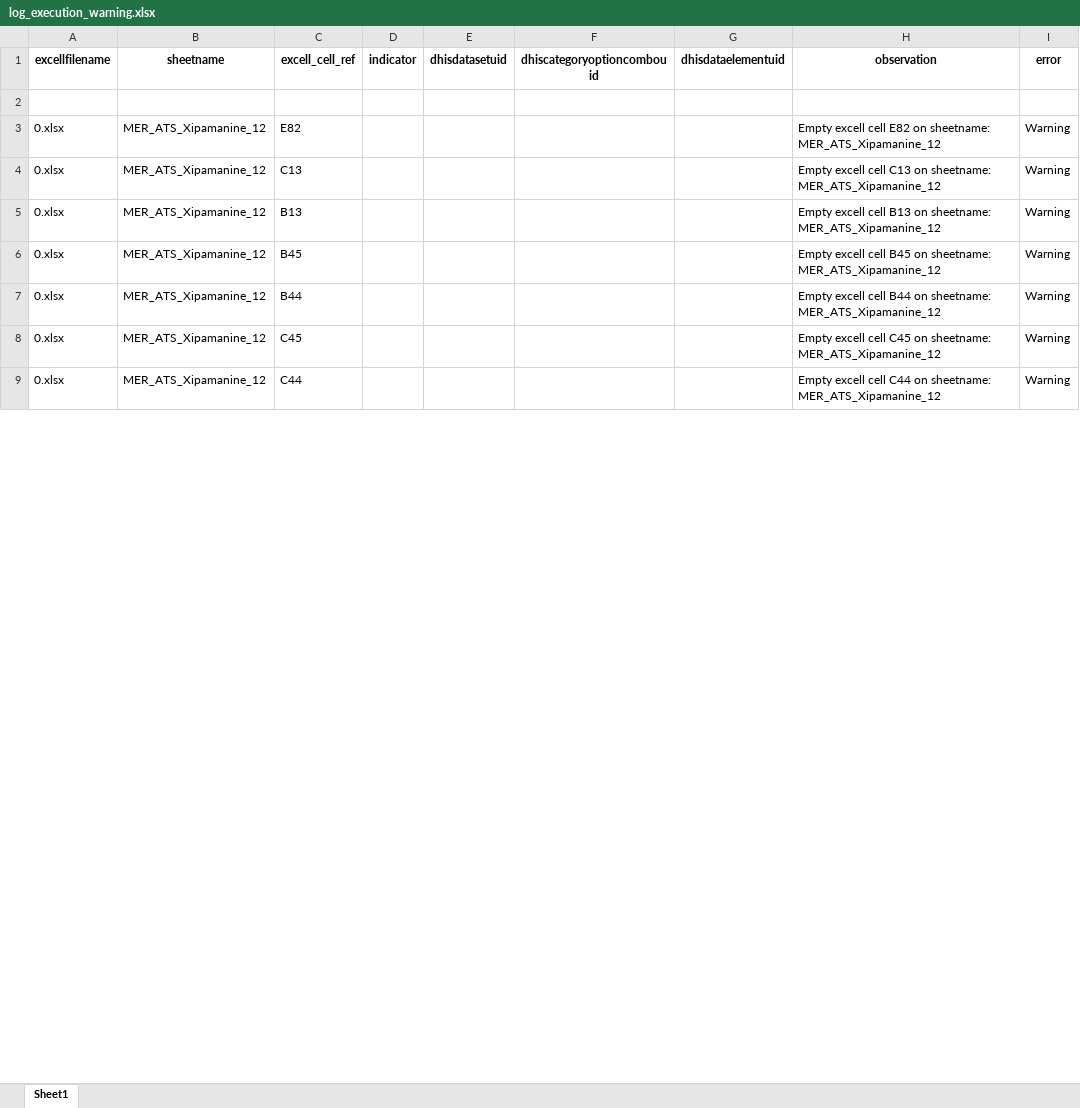
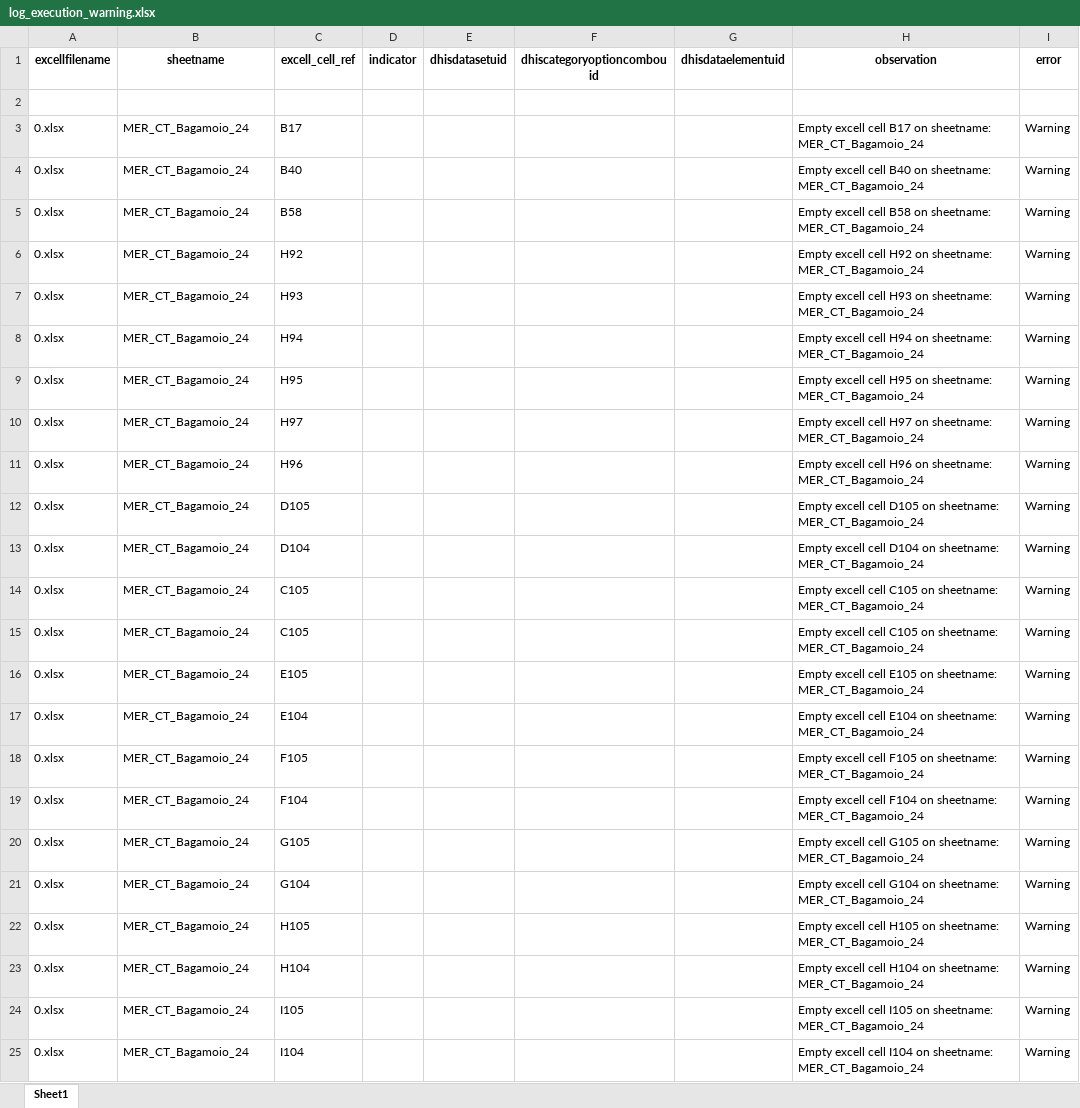
Before and after one commit to crysiscore/r-dhis2-mer-data-import, an Excel workbook: logs/log_execution_warning.xlsx, sheet Sheet1, drawn as a sheet; only a part is shown; values as stored, in another font and other column widths than the file's, no borders; addresses are those after the commit; the diff covers the shown part only; the diff names each change by its address in the sheet, - before the commit and + after, or states it on an @@ line.

Commit message:
bug  fixed for ct dataset

```diff
--- a/logs/log_execution_warning.xlsx (sheet Sheet1)
+++ b/logs/log_execution_warning.xlsx (sheet Sheet1)
+row 3: 0.xlsx | MER_CT_Bagamoio_24 | B17 |  |  |  |  | Empty excell cell B17 on sheetname: MER_CT_Bagamoio_24 | Warning
+row 4: 0.xlsx | MER_CT_Bagamoio_24 | B40 |  |  |  |  | Empty excell cell B40 on sheetname: MER_CT_Bagamoio_24 | Warning
-B5 (sheetname): MER_ATS_Xipamanine_12
+B5 (sheetname): MER_CT_Bagamoio_24
-C5 (excell_cell_ref): E82
+C5 (excell_cell_ref): B58
-H5 (observation): …excell cell E82 on sheetname: MER_ATS_Xipamanine_12
+H5 (observation): …excell cell B58 on sheetname: MER_CT_Bagamoio_24
+row 6: 0.xlsx | MER_CT_Bagamoio_24 | H92 |  |  |  |  | Empty excell cell H92 on sheetname: MER_CT_Bagamoio_24 | Warning
+row 7: 0.xlsx | MER_CT_Bagamoio_24 | H93 |  |  |  |  | Empty excell cell H93 on sheetname: MER_CT_Bagamoio_24 | Warning
+row 8: 0.xlsx | MER_CT_Bagamoio_24 | H94 |  |  |  |  | Empty excell cell H94 on sheetname: MER_CT_Bagamoio_24 | Warning
+row 9: 0.xlsx | MER_CT_Bagamoio_24 | H95 |  |  |  |  | Empty excell cell H95 on sheetname: MER_CT_Bagamoio_24 | Warning
+row 10: 0.xlsx | MER_CT_Bagamoio_24 | H97 |  |  |  |  | Empty excell cell H97 on sheetname: MER_CT_Bagamoio_24 | Warning
+row 11: 0.xlsx | MER_CT_Bagamoio_24 | H96 |  |  |  |  | Empty excell cell H96 on sheetname: MER_CT_Bagamoio_24 | Warning
+row 12: 0.xlsx | MER_CT_Bagamoio_24 | D105 |  |  |  |  | Empty excell cell D105 on sheetname: MER_CT_Bagamoio_24 | Warning
+row 13: 0.xlsx | MER_CT_Bagamoio_24 | D104 |  |  |  |  | Empty excell cell D104 on sheetname: MER_CT_Bagamoio_24 | Warning
-B14:B19 (sheetname): MER_ATS_Xipamanine_12
+B14:B19 (sheetname): MER_CT_Bagamoio_24
-C14 (excell_cell_ref): C13
+C14 (excell_cell_ref): C105
-H14 (observation): …excell cell C13 on sheetname: MER_ATS_Xipamanine_12
+H14 (observation): …excell cell C105 on sheetname: MER_CT_Bagamoio_24
-C15 (excell_cell_ref): B13
+C15 (excell_cell_ref): C105
-H15 (observation): …excell cell B13 on sheetname: MER_ATS_Xipamanine_12
+H15 (observation): …excell cell C105 on sheetname: MER_CT_Bagamoio_24
-C16 (excell_cell_ref): B45
+C16 (excell_cell_ref): E105
-H16 (observation): …excell cell B45 on sheetname: MER_ATS_Xipamanine_12
+H16 (observation): …excell cell E105 on sheetname: MER_CT_Bagamoio_24
-C17 (excell_cell_ref): B44
+C17 (excell_cell_ref): E104
-H17 (observation): …excell cell B44 on sheetname: MER_ATS_Xipamanine_12
+H17 (observation): …excell cell E104 on sheetname: MER_CT_Bagamoio_24
-C18 (excell_cell_ref): C45
+C18 (excell_cell_ref): F105
-H18 (observation): …excell cell C45 on sheetname: MER_ATS_Xipamanine_12
+H18 (observation): …excell cell F105 on sheetname: MER_CT_Bagamoio_24
-C19 (excell_cell_ref): C44
+C19 (excell_cell_ref): F104
-H19 (observation): …excell cell C44 on sheetname: MER_ATS_Xipamanine_12
+H19 (observation): …excell cell F104 on sheetname: MER_CT_Bagamoio_24
+row 20: 0.xlsx | MER_CT_Bagamoio_24 | G105 |  |  |  |  | Empty excell cell G105 on sheetname: MER_CT_Bagamoio_24 | Warning
+row 21: 0.xlsx | MER_CT_Bagamoio_24 | G104 |  |  |  |  | Empty excell cell G104 on sheetname: MER_CT_Bagamoio_24 | Warning
+row 22: 0.xlsx | MER_CT_Bagamoio_24 | H105 |  |  |  |  | Empty excell cell H105 on sheetname: MER_CT_Bagamoio_24 | Warning
+row 23: 0.xlsx | MER_CT_Bagamoio_24 | H104 |  |  |  |  | Empty excell cell H104 on sheetname: MER_CT_Bagamoio_24 | Warning
+row 24: 0.xlsx | MER_CT_Bagamoio_24 | I105 |  |  |  |  | Empty excell cell I105 on sheetname: MER_CT_Bagamoio_24 | Warning
+row 25: 0.xlsx | MER_CT_Bagamoio_24 | I104 |  |  |  |  | Empty excell cell I104 on sheetname: MER_CT_Bagamoio_24 | Warning
```
Also changed, not shown: 52 added rows and 30 edited cells elsewhere in this sheet, logs/log_execution.xlsx, mapping/MER CARE & TREATMENT.xlsx, 5 other files.
